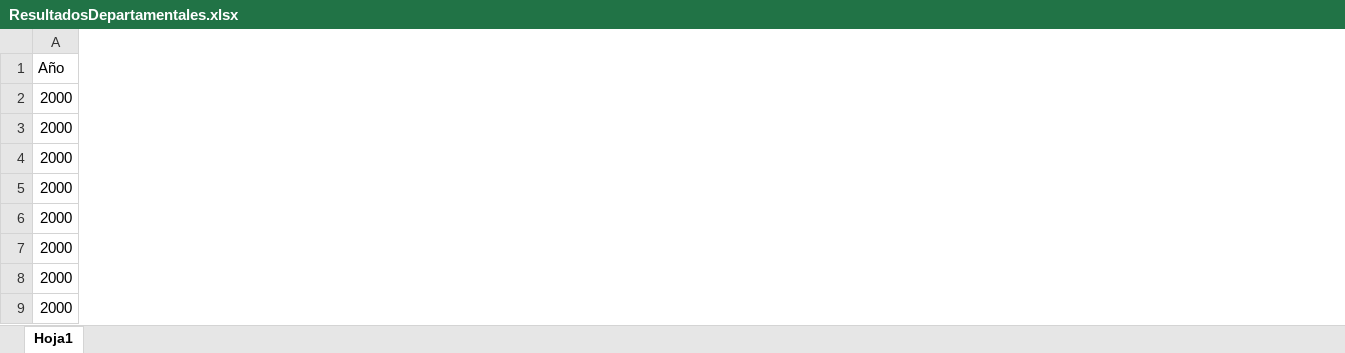
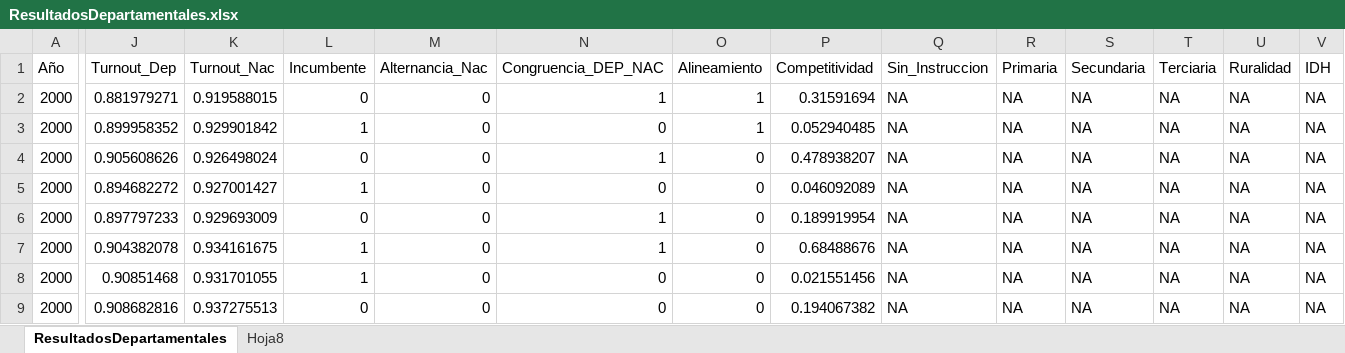
Before and after one commit to Fedeayl/Departamentales-vs-COVID, an Excel workbook: Data/ResultadosDepartamentales.xlsx, sheet ResultadosDepartamentales, drawn as a sheet; only a part is shown, gaps mark what is left out; values as stored, in another font and other column widths than the file's, no borders; the diff covers the shown part only; the diff names each change by its address in the sheet, - before the commit and + after, or states it on an @@ line.

Commit message:
Modificación de la base ResultadosDepartamentales. Agrega variables
Agrego archivo para calcular el % de pob rural (ECH)

Agrego archivo de prueba de modelos lineales

```diff
--- a/Data/ResultadosDepartamentales.xlsx (sheet ResultadosDepartamentales)
+++ b/Data/ResultadosDepartamentales.xlsx (sheet ResultadosDepartamentales)
-sheet tab: Hoja1
+sheet tab: ResultadosDepartamentales
+sheet tab: Hoja8
+column J (Turnout_Dep), rows 2-9: 0.881979271 | 0.899958352 | 0.905608626 | 0.894682272 | 0.897797233 | 0.904382078 | 0.90851468 | 0.908682816
+column K (Turnout_Nac), rows 2-9: 0.919588015 | 0.929901842 | 0.926498024 | 0.927001427 | 0.929693009 | 0.934161675 | 0.931701055 | 0.937275513
+column L (Incumbente), rows 2-9: 0 | 1 | 0 | 1 | 0 | 1 | 1 | 0
+column M (Alternancia_Nac), rows 2-9: all 0
+column N (Congruencia_DEP_NAC), rows 2-9: 1 | 0 | 1 | 0 | 1 | 1 | 0 | 0
+column O (Alineamiento), rows 2-9: 1 | 1 | 0 | 0 | 0 | 0 | 0 | 0
+column P (Competitividad), rows 2-9: 0.31591694 | 0.052940485 | 0.478938207 | 0.046092089 | 0.189919954 | 0.68488676 | 0.021551456 | 0.194067382
+column Q (Sin_Instruccion), rows 2-9: all NA
+column R (Primaria), rows 2-9: all NA
+column S (Secundaria), rows 2-9: all NA
+column T (Terciaria), rows 2-9: all NA
+column U (Ruralidad), rows 2-9: all NA
+column V (IDH), rows 2-9: all NA
```
Also changed, not shown: 3 added columns elsewhere in this sheet, 3 other files.
